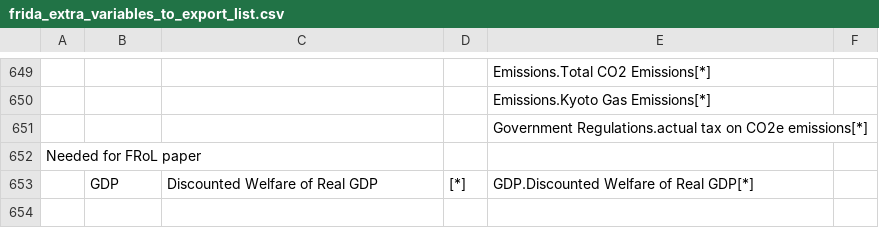
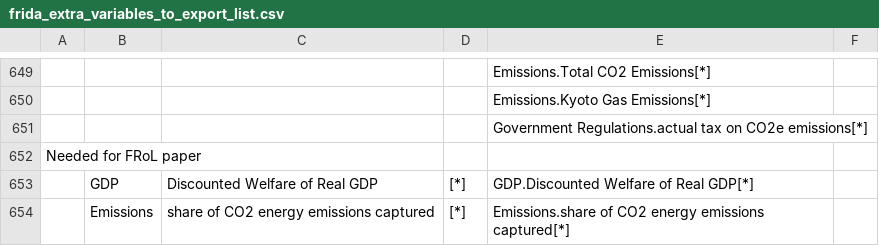
Before and after one commit to BenjaminBlanz/WorldTransFrida-Uncertainty, a CSV file: FRIDA-info/frida_extra_variables_to_export_list.csv, drawn as a sheet; only a part is shown, gaps mark what is left out.

Commit message:
update exports

```diff
--- a/FRIDA-info/frida_extra_variables_to_export_list.csv
+++ b/FRIDA-info/frida_extra_variables_to_export_list.csv
@@ -653 +653,2 @@ Needed for FRoL paper,,,,,
 ,GDP,Discounted Welfare of Real GDP,[*],GDP.Discounted Welfare of Real GDP[*],
+,Emissions,share of  CO2 energy emissions captured,[*],Emissions.share of  CO2 energy emissions captured[*],
```
